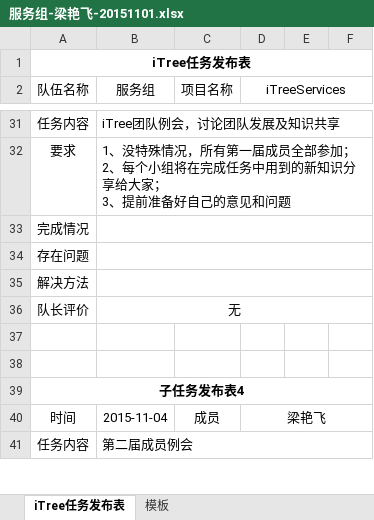
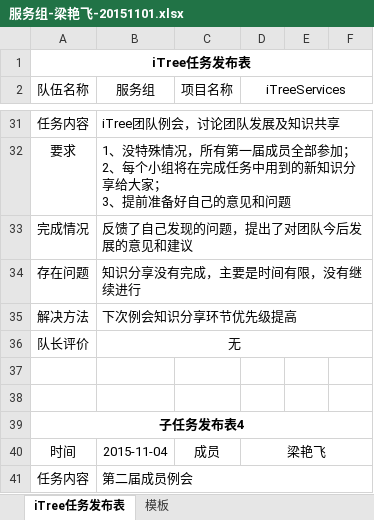
Before and after one commit to iTreeC/DevelopmentDocument, an Excel workbook: Service/任务记录文档/2015年11月02日至11月08日/服务组-梁艳飞-20151101.xlsx, sheet iTree任务发布表, drawn as a sheet; only a part is shown, gaps mark what is left out; values as stored, in another font and other column widths than the file's, no borders; the diff names each change by its address in the sheet, - before the commit and + after, or states it on an @@ line.

Commit message:
填写任务文档
填写子任务完成情况

```diff
--- a/Service/任务记录文档/2015年11月02日至11月08日/服务组-梁艳飞-20151101.xlsx (sheet iTree任务发布表)
+++ b/Service/任务记录文档/2015年11月02日至11月08日/服务组-梁艳飞-20151101.xlsx (sheet iTree任务发布表)
-B33 (服务组): (empty)
+B33 (服务组): 反馈了自己发现的问题，提出了对团队今后发展的意见和建议
-B34 (服务组): (empty)
+B34 (服务组): 知识分享没有完成，主要是时间有限，没有继续进行
-B35 (服务组): (empty)
+B35 (服务组): 下次例会知识分享环节优先级提高
```
